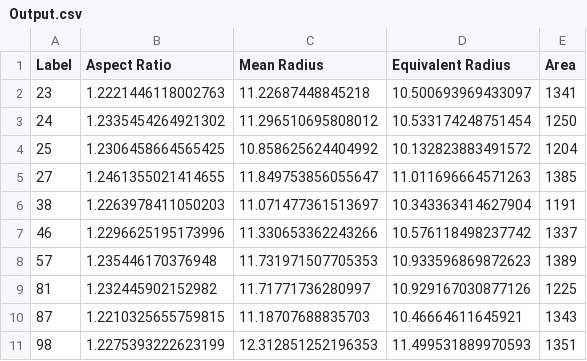
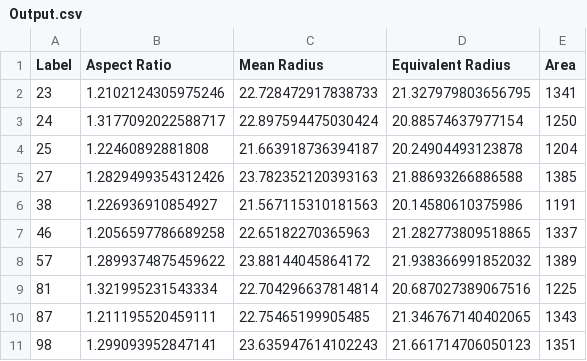
Before and after one commit to DigZator/PrecipitateShapeQuantification, a CSV file: Results/Single Input/Output.csv, drawn as a sheet; only a part is shown; the diff covers the shown part only.

```diff
--- a/Results/Single Input/Output.csv
+++ b/Results/Single Input/Output.csv
@@ -1,11 +1,11 @@
 Label,Aspect Ratio,Mean Radius,Equivalent Radius,Area
-23,1.2221446118002763,11.22687448845218,10.500693969433097,1341
-24,1.2335454264921302,11.296510695808012,10.533174248751454,1250
-25,1.2306458664565425,10.858625624404992,10.132823883491572,1204
-27,1.2461355021414655,11.849753856055647,11.011696664571263,1385
-38,1.2263978411050203,11.071477361513697,10.343363414627904,1191
-46,1.2296625195173996,11.330653362243266,10.576118498237742,1337
-57,1.235446170376948,11.731971507705353,10.933596869872623,1389
-81,1.232445902152982,11.71771736280997,10.929167030877126,1225
-87,1.2210325655759815,11.18707688835703,10.46664611645921,1343
-98,1.2275393222623199,12.312851252196353,11.499531889970593,1351
+23,1.2102124305975246,22.728472917838733,21.327979803656795,1341
+24,1.3177092022588717,22.897594475030424,20.88574637977154,1250
+25,1.22460892881808,21.663918736394187,20.24904493123878,1204
+27,1.2829499354312426,23.782352120393163,21.88693266886588,1385
+38,1.226936910854927,21.567115310181563,20.14580610375986,1191
+46,1.2056597786689258,22.65182270365963,21.282773809518865,1337
+57,1.2899374875459622,23.88144045864172,21.938366991852032,1389
+81,1.321995231543334,22.704296637814814,20.687027389067516,1225
+87,1.211195520459111,22.75465199905485,21.346767140402065,1343
+98,1.299093952847141,23.635947614102243,21.661714706050123,1351
```
Also changed, not shown: 33 edited cells elsewhere in this file, 13 other files.
